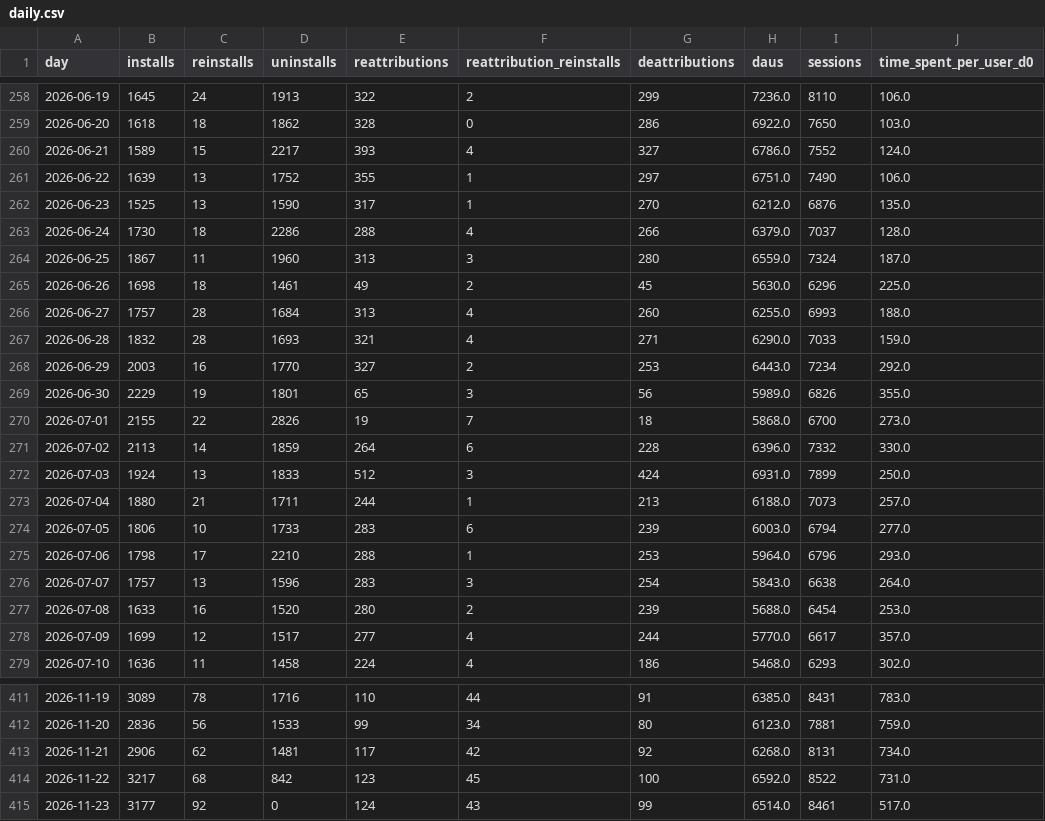
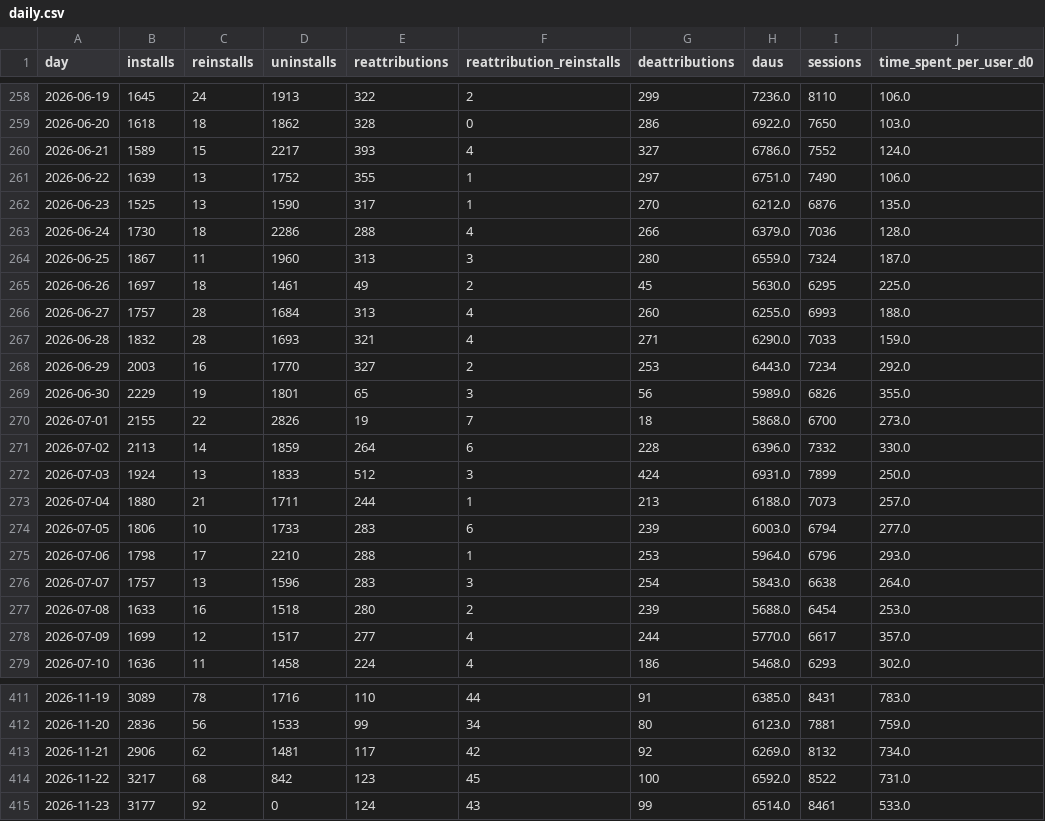
Before and after one commit to kshitijbhatiakaul/tuktuki-master-tracker, a CSV file: data/behaviour/daily.csv, drawn as a sheet; only a part is shown, gaps mark what is left out.

```diff
--- a/data/behaviour/daily.csv
+++ b/data/behaviour/daily.csv
@@ -262,5 +262,5 @@ day,installs,reinstalls,uninstalls,reattributions,reattribution_reinstalls,deatt
 2026-06-23,1525,13,1590,317,1,270,6212.0,6876,135.0
-2026-06-24,1730,18,2286,288,4,266,6379.0,7037,128.0
+2026-06-24,1730,18,2286,288,4,266,6379.0,7036,128.0
 2026-06-25,1867,11,1960,313,3,280,6559.0,7324,187.0
-2026-06-26,1698,18,1461,49,2,45,5630.0,6296,225.0
+2026-06-26,1697,18,1461,49,2,45,5630.0,6295,225.0
 2026-06-27,1757,28,1684,313,4,260,6255.0,6993,188.0
@@ -276,3 +276,3 @@ day,installs,reinstalls,uninstalls,reattributions,reattribution_reinstalls,deatt
 2026-07-07,1757,13,1596,283,3,254,5843.0,6638,264.0
-2026-07-08,1633,16,1520,280,2,239,5688.0,6454,253.0
+2026-07-08,1633,16,1518,280,2,239,5688.0,6454,253.0
 2026-07-09,1699,12,1517,277,4,244,5770.0,6617,357.0
@@ -412,4 +412,4 @@ day,installs,reinstalls,uninstalls,reattributions,reattribution_reinstalls,deatt
 2026-11-20,2836,56,1533,99,34,80,6123.0,7881,759.0
-2026-11-21,2906,62,1481,117,42,92,6268.0,8131,734.0
+2026-11-21,2906,62,1481,117,42,92,6269.0,8132,734.0
 2026-11-22,3217,68,842,123,45,100,6592.0,8522,731.0
-2026-11-23,3177,92,0,124,43,99,6514.0,8461,517.0
+2026-11-23,3177,92,0,124,43,99,6514.0,8461,533.0
```
Also changed, not shown: data/behaviour/channels.csv, data/behaviour/cohorts.csv, 5 other files.
